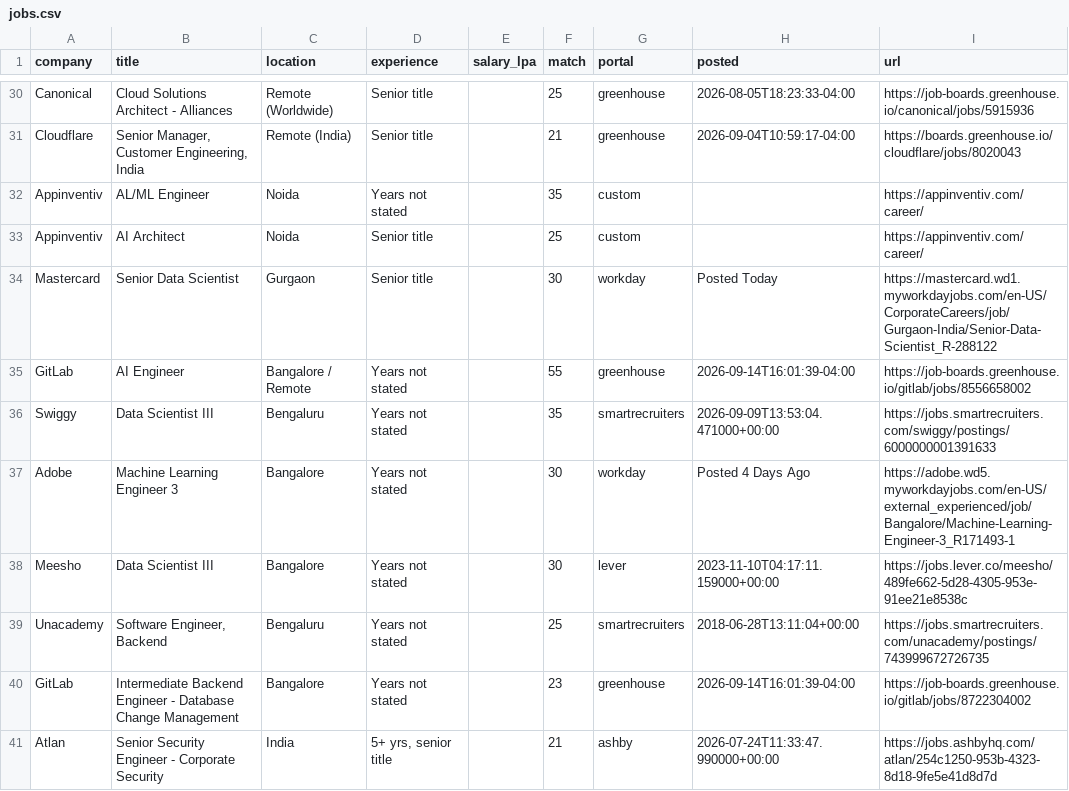
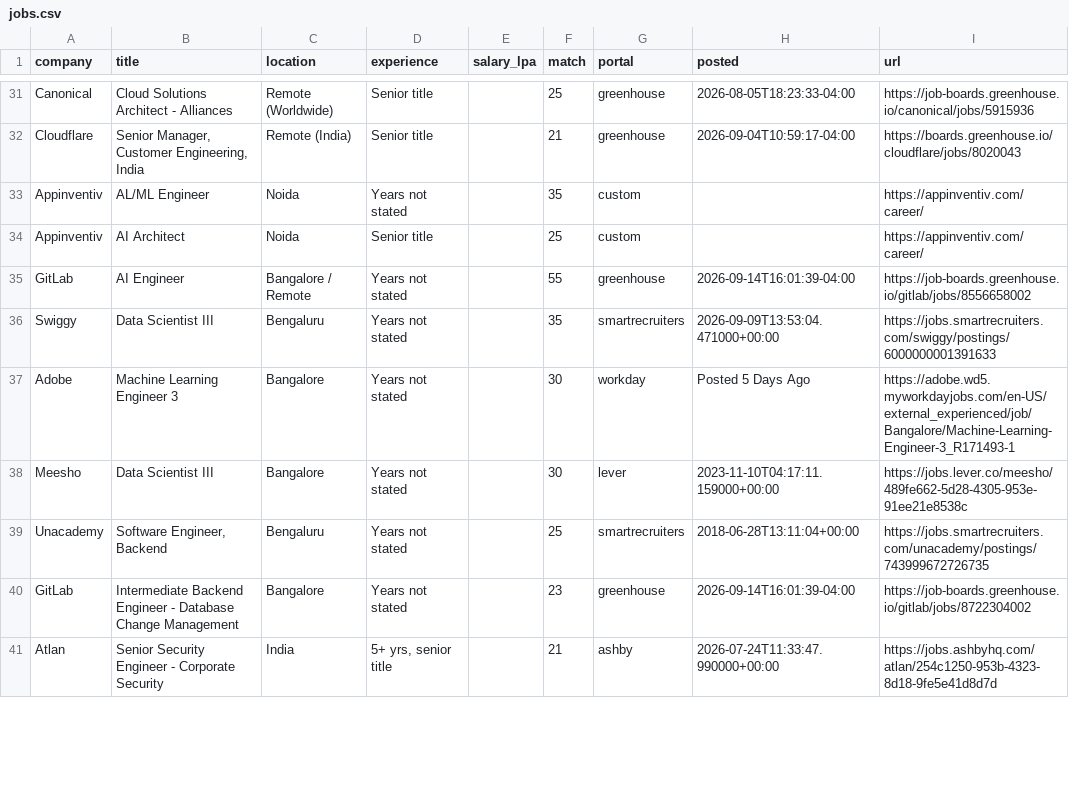
Before and after one commit to ShreyasUpadhyaya/job-radar, a CSV file: docs/jobs.csv, drawn as a sheet; only a part is shown, gaps mark what is left out; the diff covers the shown part only.

```diff
--- a/docs/jobs.csv
+++ b/docs/jobs.csv
@@ -33,6 +34,5 @@ Appinventiv,AL/ML Engineer,Noida,Years not stated,,35,custom,,https://appinventi
 Appinventiv,AI Architect,Noida,Senior title,,25,custom,,https://appinventiv.com/career/
-Mastercard,Senior Data Scientist,Gurgaon,Senior title,,30,workday,Posted Today,https://mastercard.wd1.myworkdayjobs.com/en-US/CorporateCareers/job/Gurgaon-India/Senior-Data-Scientist_R-288122
 GitLab,AI Engineer,Bangalore / Remote,Years not stated,,55,greenhouse,2026-09-14T16:01:39-04:00,https://job-boards.greenhouse.io/gitlab/jobs/8556658002
 Swiggy,Data Scientist III,Bengaluru,Years not stated,,35,smartrecruiters,2026-09-09T13:53:04.471000+00:00,https://jobs.smartrecruiters.com/swiggy/postings/6000000001391633
-Adobe,Machine Learning Engineer 3,Bangalore,Years not stated,,30,workday,Posted 4 Days Ago,https://adobe.wd5.myworkdayjobs.com/en-US/external_experienced/job/Bangalore/Machine-Learning-Engineer-3_R171493-1
+Adobe,Machine Learning Engineer 3,Bangalore,Years not stated,,30,workday,Posted 5 Days Ago,https://adobe.wd5.myworkdayjobs.com/en-US/external_experienced/job/Bangalore/Machine-Learning-Engineer-3_R171493-1
 Meesho,Data Scientist III,Bangalore,Years not stated,,30,lever,2023-11-10T04:17:11.159000+00:00,https://jobs.lever.co/meesho/489fe662-5d28-4305-953e-91ee21e8538c
```
Also changed, not shown: 4 added rows, 2 removed rows and 5 edited cells elsewhere in this file, 5 other files.
